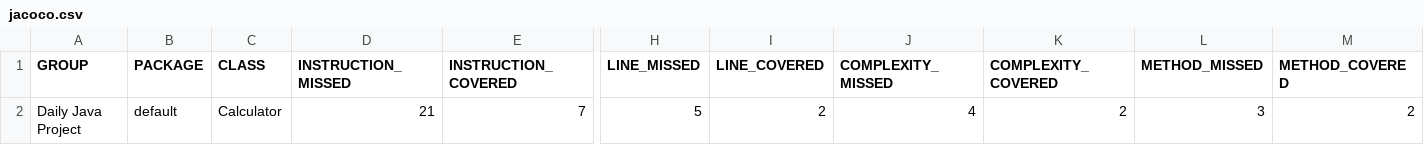
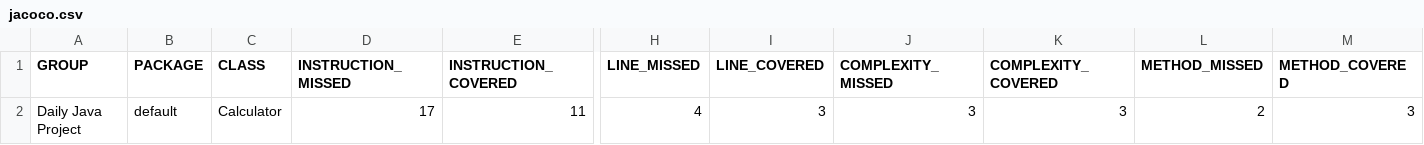
Before and after one commit to nezno4/daily-java, a CSV file: reports/jacoco/jacoco.csv, drawn as a sheet; only a part is shown, gaps mark what is left out; the diff names each change by its address in the sheet, - before the commit and + after, or states it on an @@ line.

```diff
--- a/reports/jacoco/jacoco.csv
+++ b/reports/jacoco/jacoco.csv
-D2 (INSTRUCTION_MISSED): 21
+D2 (INSTRUCTION_MISSED): 17
-E2 (INSTRUCTION_COVERED): 7
+E2 (INSTRUCTION_COVERED): 11
-H2 (LINE_MISSED): 5
+H2 (LINE_MISSED): 4
-I2 (LINE_COVERED): 2
+I2 (LINE_COVERED): 3
-J2 (COMPLEXITY_MISSED): 4
+J2 (COMPLEXITY_MISSED): 3
-K2 (COMPLEXITY_COVERED): 2
+K2 (COMPLEXITY_COVERED): 3
-L2 (METHOD_MISSED): 3
+L2 (METHOD_MISSED): 2
-M2 (METHOD_COVERED): 2
+M2 (METHOD_COVERED): 3
```
Also changed, not shown: 15 other files.
